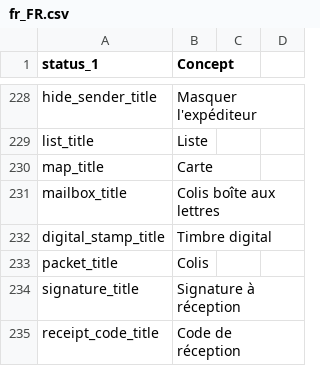
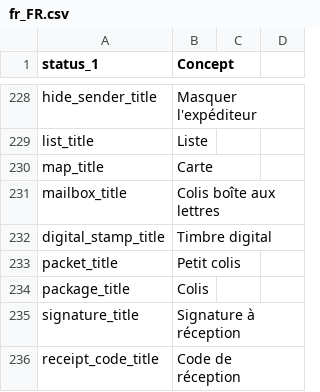
Before and after one commit to myparcelnl/magento, a CSV file: i18n/fr_FR.csv, drawn as a sheet; only a part is shown, gaps mark what is left out.

Commit message:
fix: fix myparcel chosen delivery method title

```diff
--- a/i18n/fr_FR.csv
+++ b/i18n/fr_FR.csv
@@ -232,3 +232,4 @@ mailbox_title, Colis boîte aux lettres
 digital_stamp_title, Timbre digital
-packet_title, Colis
+packet_title,Petit colis
+package_title,Colis
 signature_title, Signature à réception
```
Also changed, not shown: i18n/en_US.csv, i18n/nl_NL.csv, 1 other file.
